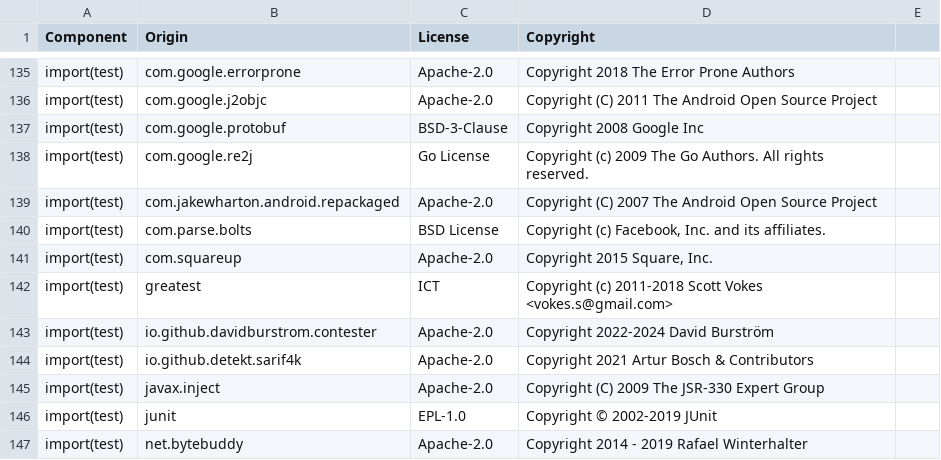
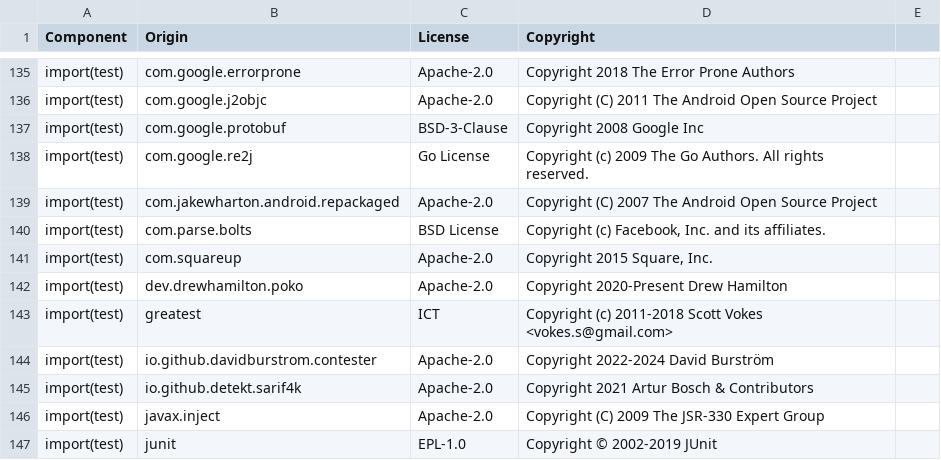
Before and after one commit to DataDog/dd-sdk-android, a CSV file: LICENSE-3rdparty.csv, drawn as a sheet; only a part is shown, gaps mark what is left out; the shorter side is filled out with more unchanged rows.

```diff
--- a/LICENSE-3rdparty.csv
+++ b/LICENSE-3rdparty.csv
@@ -141,2 +141,3 @@ import(test),com.parse.bolts,"BSD License","Copyright (c) Facebook, Inc. and its
 import(test),com.squareup,Apache-2.0,"Copyright 2015 Square, Inc."
+import(test),dev.drewhamilton.poko,Apache-2.0,Copyright 2020-Present Drew Hamilton
 import(test),greatest,ICT,"Copyright (c) 2011-2018 Scott Vokes <vokes.s@gmail.com>"
```
Also changed, not shown: 25 other files.
